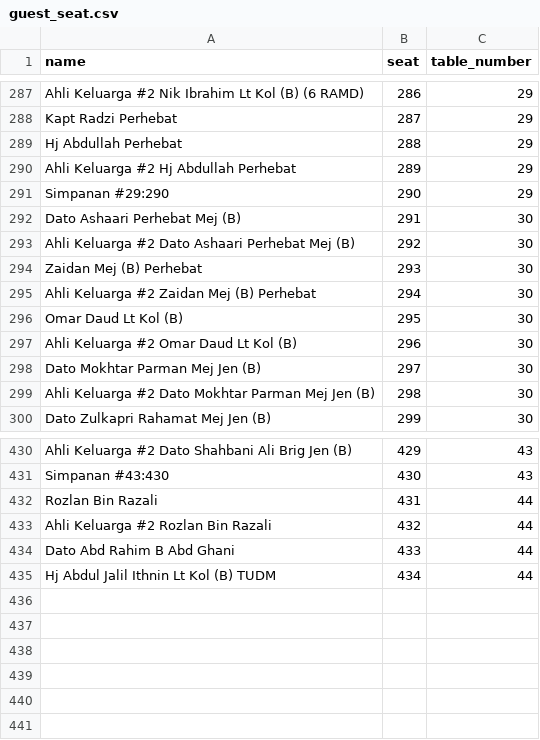
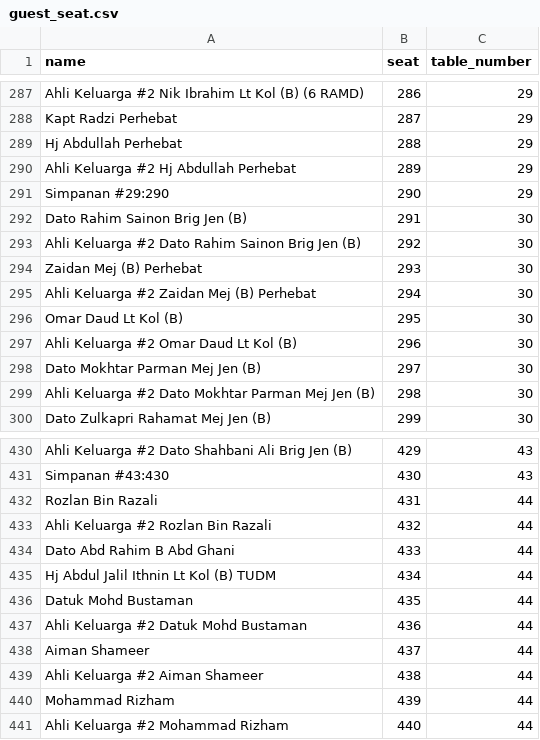
Before and after one commit to hamdanyc/reception, a CSV file: guest_seat.csv, drawn as a sheet; only a part is shown, gaps mark what is left out.

Commit message:
Add files via upload

```diff
--- a/guest_seat.csv
+++ b/guest_seat.csv
@@ -291,4 +291,4 @@ Ahli Keluarga #2 Hj Abdullah Perhebat,289,29
 Simpanan #29:290,290,29
-Dato Ashaari Perhebat Mej (B),291,30
-Ahli Keluarga #2 Dato Ashaari Perhebat Mej (B),292,30
+Dato Rahim Sainon Brig Jen (B),291,30
+Ahli Keluarga #2 Dato Rahim Sainon Brig Jen (B),292,30
 Zaidan Mej (B) Perhebat,293,30
@@ -435 +435,7 @@ Dato Abd Rahim B Abd Ghani,433,44
 Hj Abdul Jalil Ithnin Lt Kol (B) TUDM,434,44
+Datuk Mohd Bustaman,435,44
+Ahli Keluarga #2 Datuk Mohd Bustaman,436,44
+Aiman Shameer,437,44
+Ahli Keluarga #2 Aiman Shameer,438,44
+Mohammad Rizham,439,44
+Ahli Keluarga #2 Mohammad Rizham,440,44
```
